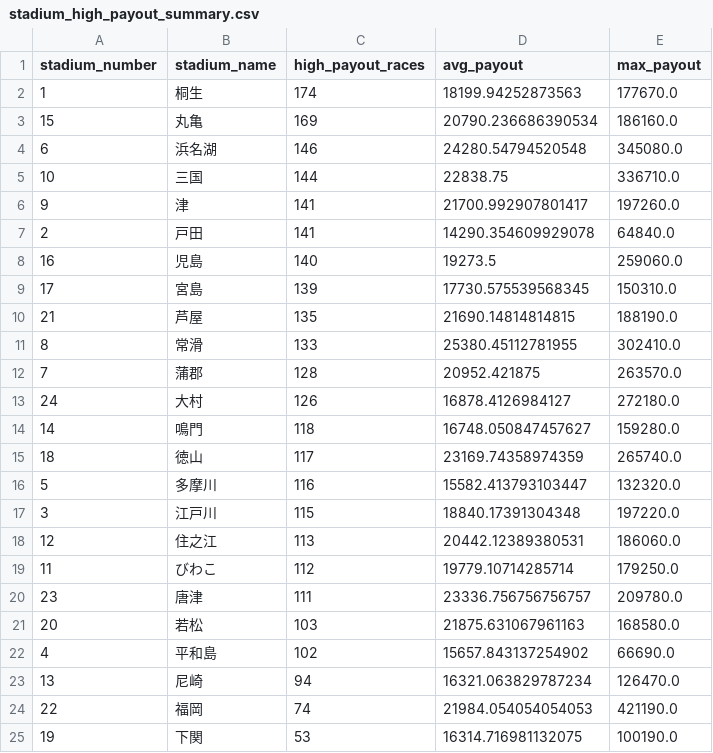
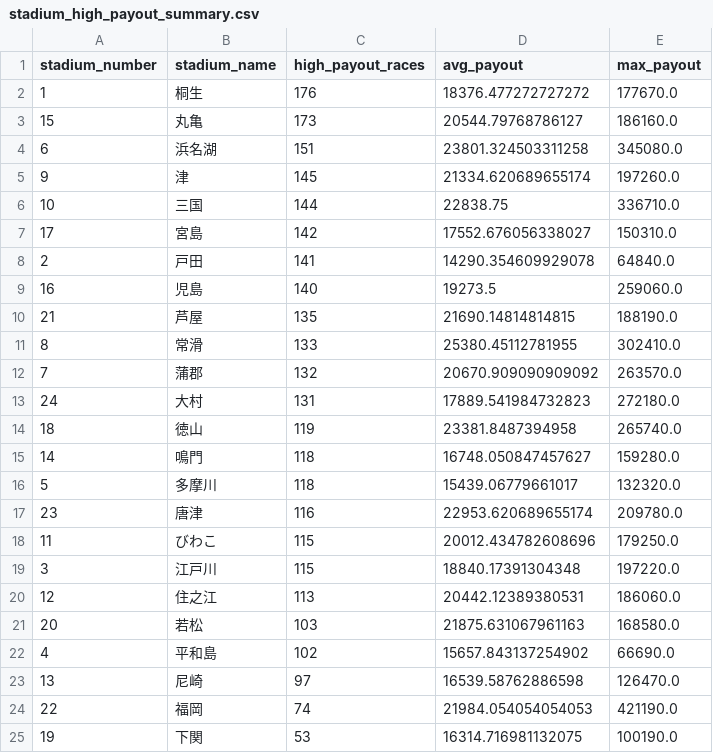
Before and after one commit to Patrickimamura/boatrace-analysis, a CSV file: output/stadium_high_payout_summary.csv, drawn as a sheet.

```diff
--- a/output/stadium_high_payout_summary.csv
+++ b/output/stadium_high_payout_summary.csv
@@ -1,24 +1,24 @@
 stadium_number,stadium_name,high_payout_races,avg_payout,max_payout
-1,桐生,174,18199.94252873563,177670.0
-15,丸亀,169,20790.236686390534,186160.0
-6,浜名湖,146,24280.54794520548,345080.0
+1,桐生,176,18376.477272727272,177670.0
+15,丸亀,173,20544.79768786127,186160.0
+6,浜名湖,151,23801.324503311258,345080.0
+9,津,145,21334.620689655174,197260.0
 10,三国,144,22838.75,336710.0
-9,津,141,21700.992907801417,197260.0
+17,宮島,142,17552.676056338027,150310.0
 2,戸田,141,14290.354609929078,64840.0
 16,児島,140,19273.5,259060.0
-17,宮島,139,17730.575539568345,150310.0
 21,芦屋,135,21690.14814814815,188190.0
 8,常滑,133,25380.45112781955,302410.0
-7,蒲郡,128,20952.421875,263570.0
-24,大村,126,16878.4126984127,272180.0
+7,蒲郡,132,20670.909090909092,263570.0
+24,大村,131,17889.541984732823,272180.0
+18,徳山,119,23381.8487394958,265740.0
 14,鳴門,118,16748.050847457627,159280.0
-18,徳山,117,23169.74358974359,265740.0
-5,多摩川,116,15582.413793103447,132320.0
+5,多摩川,118,15439.06779661017,132320.0
+23,唐津,116,22953.620689655174,209780.0
+11,びわこ,115,20012.434782608696,179250.0
 3,江戸川,115,18840.17391304348,197220.0
 12,住之江,113,20442.12389380531,186060.0
-11,びわこ,112,19779.10714285714,179250.0
-23,唐津,111,23336.756756756757,209780.0
 20,若松,103,21875.631067961163,168580.0
 4,平和島,102,15657.843137254902,66690.0
-13,尼崎,94,16321.063829787234,126470.0
+13,尼崎,97,16539.58762886598,126470.0
 22,福岡,74,21984.054054054053,421190.0
```
Also changed, not shown: output/pattern_by_boat_order.csv, output/pattern_by_course_order.csv, 8 other files.
